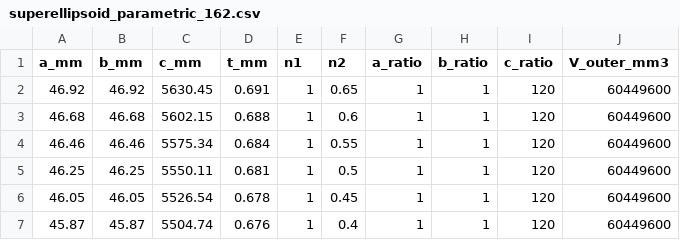
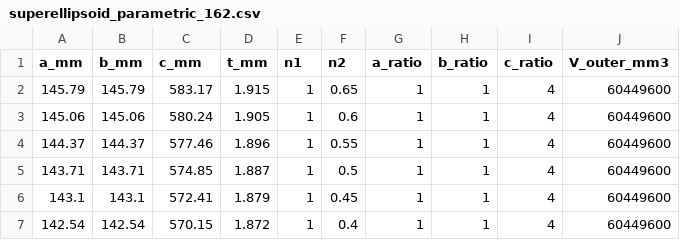
Before and after one commit to Gintoki-satoru/ABAQUS, a CSV file: Matlab/superellipsoid_parametric_162.csv, drawn as a sheet.

```diff
--- a/Matlab/superellipsoid_parametric_162.csv
+++ b/Matlab/superellipsoid_parametric_162.csv
@@ -1,7 +1,7 @@
 a_mm,b_mm,c_mm,t_mm,n1,n2,a_ratio,b_ratio,c_ratio,V_outer_mm3
-46.92,46.92,5630.45,0.691,1,0.65,1,1,120,60449600
-46.68,46.68,5602.15,0.688,1,0.6,1,1,120,60449600
-46.46,46.46,5575.34,0.684,1,0.55,1,1,120,60449600
-46.25,46.25,5550.11,0.681,1,0.5,1,1,120,60449600
-46.05,46.05,5526.54,0.678,1,0.45,1,1,120,60449600
-45.87,45.87,5504.74,0.676,1,0.4,1,1,120,60449600
+145.79,145.79,583.17,1.915,1,0.65,1,1,4,60449600
+145.06,145.06,580.24,1.905,1,0.6,1,1,4,60449600
+144.37,144.37,577.46,1.896,1,0.55,1,1,4,60449600
+143.71,143.71,574.85,1.887,1,0.5,1,1,4,60449600
+143.1,143.1,572.41,1.879,1,0.45,1,1,4,60449600
+142.54,142.54,570.15,1.872,1,0.4,1,1,4,60449600
```
Also changed, not shown: 12 other files.
